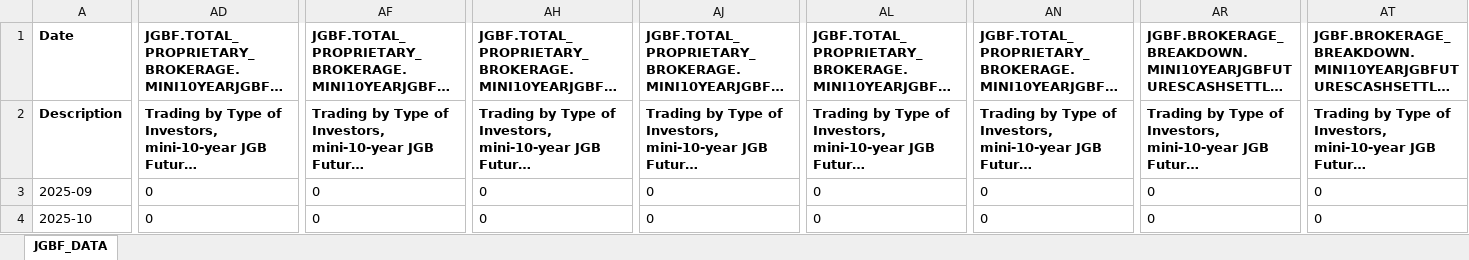
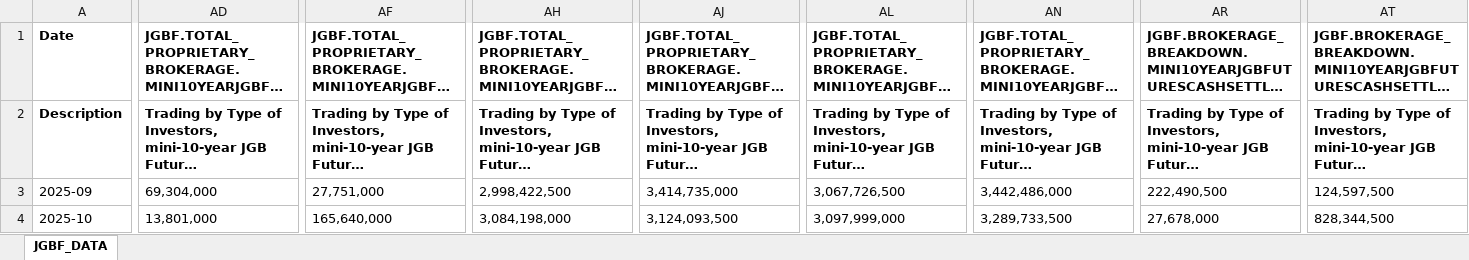
Before and after one commit to markcastorm/pdf-to-docx-to-excel-converter, an Excel workbook: parsed_output/JGBF_DATA_20250723.xlsx, sheet JGBF_DATA, drawn as a sheet; only a part is shown, gaps mark what is left out; long unchanged cells end in …; values as stored, in another font and other column widths than the file's, no borders; the diff covers the shown part only; the diff names each change by its address in the sheet, - before the commit and + after, or states it on an @@ line.

```diff
--- a/parsed_output/JGBF_DATA_20250723.xlsx (sheet JGBF_DATA)
+++ b/parsed_output/JGBF_DATA_20250723.xlsx (sheet JGBF_DATA)
-AD3: 0
+AD3: 69,304,000
-AF3: 0
+AF3: 27,751,000
-AH3: 0
+AH3: 2,998,422,500
-AJ3: 0
+AJ3: 3,414,735,000
-AL3: 0
+AL3: 3,067,726,500
-AN3: 0
+AN3: 3,442,486,000
-AR3: 0
+AR3: 222,490,500
-AT3: 0
+AT3: 124,597,500
-AD4: 0
+AD4: 13,801,000
-AF4: 0
+AF4: 165,640,000
-AH4: 0
+AH4: 3,084,198,000
-AJ4: 0
+AJ4: 3,124,093,500
-AL4: 0
+AL4: 3,097,999,000
-AN4: 0
+AN4: 3,289,733,500
-AR4: 0
+AR4: 27,678,000
-AT4: 0
+AT4: 828,344,500
```
Also changed, not shown: 85 edited cells elsewhere in this sheet, 1 other file.
